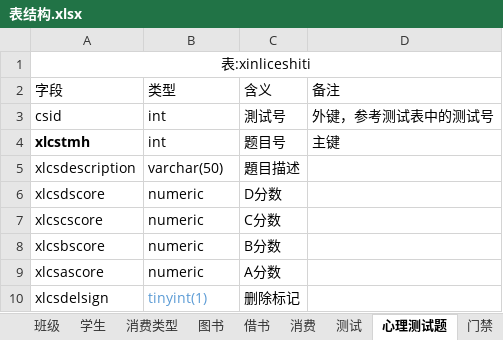
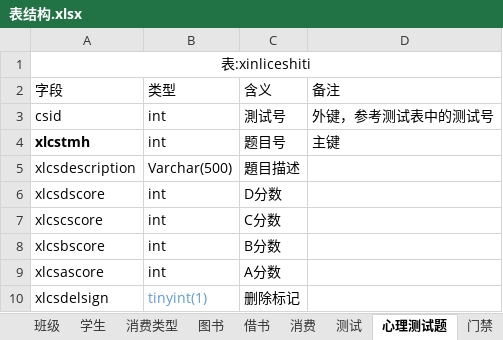
Before and after one commit to yuanchuanhui/Education-System, an Excel workbook: src/main/resources/documents/表结构.xlsx, sheet 心理测试题, drawn as a sheet; values as stored, in another font and other column widths than the file's, no borders; the diff names each change by its address in the sheet, - before the commit and + after, or states it on an @@ line.

```diff
--- a/src/main/resources/documents/表结构.xlsx (sheet 心理测试题)
+++ b/src/main/resources/documents/表结构.xlsx (sheet 心理测试题)
-B5 (类型): varchar(50)
+B5 (类型): Varchar(500)
-B6:B9 (类型): numeric
+B6:B9 (类型): int
```
Also changed, not shown: sheet 用户, sheet 心理测试, sheet 上网数据, sheet 课程, sheet 图书, sheet 成绩, 4 more sheets, 44 other files.
